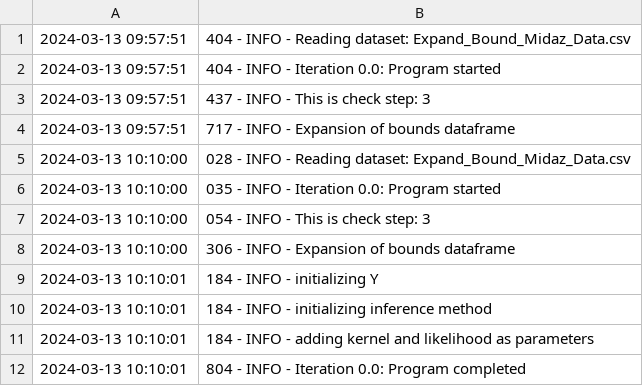
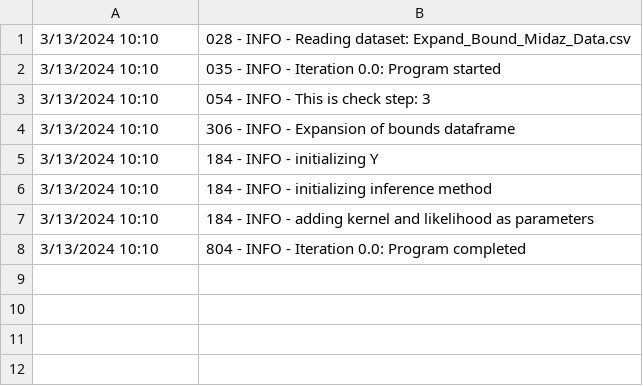
Before and after one commit to HiddenBao/ChemistryOptimization, a CSV file: DataSets/Expand_Bound_Midaz/Logs/Expand_Bound_Midaz_Log.csv, drawn as a sheet.

```diff
--- a/DataSets/Expand_Bound_Midaz/Logs/Expand_Bound_Midaz_Log.csv
+++ b/DataSets/Expand_Bound_Midaz/Logs/Expand_Bound_Midaz_Log.csv
@@ -1,12 +1,8 @@
-2024-03-13 09:57:51,404 - INFO - Reading dataset: Expand_Bound_Midaz_Data.csv
-2024-03-13 09:57:51,404 - INFO - Iteration 0.0: Program started
-2024-03-13 09:57:51,437 - INFO - This is check step: 3
-2024-03-13 09:57:51,717 - INFO - Expansion of bounds dataframe
-2024-03-13 10:10:00,028 - INFO - Reading dataset: Expand_Bound_Midaz_Data.csv
-2024-03-13 10:10:00,035 - INFO - Iteration 0.0: Program started
-2024-03-13 10:10:00,054 - INFO - This is check step: 3
-2024-03-13 10:10:00,306 - INFO - Expansion of bounds dataframe
-2024-03-13 10:10:01,184 - INFO - initializing Y
-2024-03-13 10:10:01,184 - INFO - initializing inference method
-2024-03-13 10:10:01,184 - INFO - adding kernel and likelihood as parameters
-2024-03-13 10:10:01,804 - INFO - Iteration 0.0: Program completed
+3/13/2024 10:10,028 - INFO - Reading dataset: Expand_Bound_Midaz_Data.csv
+3/13/2024 10:10,035 - INFO - Iteration 0.0: Program started
+3/13/2024 10:10,054 - INFO - This is check step: 3
+3/13/2024 10:10,306 - INFO - Expansion of bounds dataframe
+3/13/2024 10:10,184 - INFO - initializing Y
+3/13/2024 10:10,184 - INFO - initializing inference method
+3/13/2024 10:10,184 - INFO - adding kernel and likelihood as parameters
+3/13/2024 10:10,804 - INFO - Iteration 0.0: Program completed
```
Also changed, not shown: DataSets/NakulMidazolamBO/Data/NakulMidazolamBO_Data.csv, DataSets/NakulMidazolamBO/IterData/NakulMidazolamBO_Exp_It9.0.csv, 5 other files.
